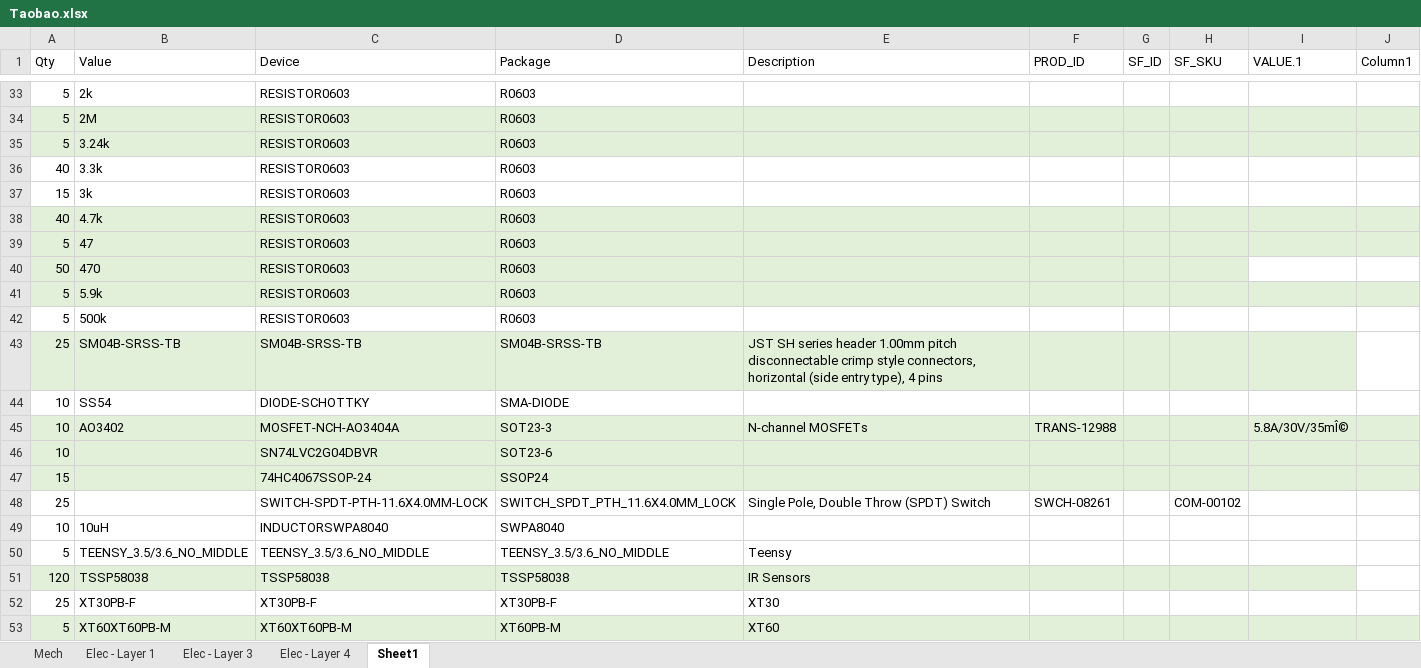
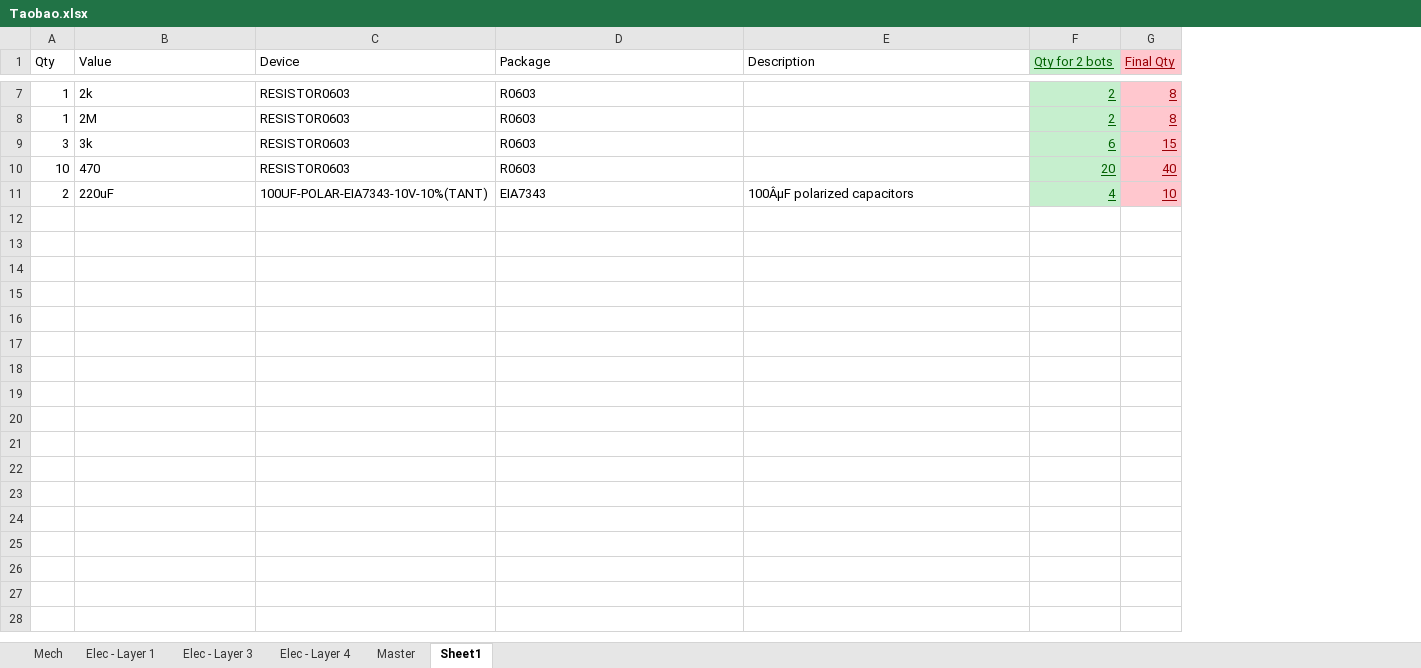
Before and after one commit to senrobo/senrobo2022, an Excel workbook: partlist/Taobao.xlsx, sheet Sheet1, drawn as a sheet; only a part is shown, gaps mark what is left out; values as stored, in another font and other column widths than the file's, no borders; removed rows and columns are numbered as before the commit, all else as after; the diff covers the shown part only; the diff names each change by its address in the sheet, - before the commit and + after, or states it on an @@ line.

```diff
--- a/partlist/Taobao.xlsx (sheet Sheet1)
+++ b/partlist/Taobao.xlsx (sheet Sheet1)
+sheet tab: Master
-column F (PROD_ID), empty
-column G (SF_ID), empty
-column H (SF_SKU), empty
-column I (VALUE.1), empty
-column J (Column1), empty
+column F (Qty for 2 bots), rows 7-10: 2 | 2 | 6 | 20
+column G (Final Qty), rows 7-10: 8 | 8 | 15 | 40
-A7:A8 (Qty): 5
+A7:A8 (Qty): 1
-A8:E8 fill: #E2F0D9
+A8:E8 fill: none
-row 35: 5 | 3.24k | RESISTOR0603 | R0603
-row 36: 40 | 3.3k | RESISTOR0603 | R0603
-A9 (Qty): 15
+A9 (Qty): 3
-row 38: 40 | 4.7k | RESISTOR0603 | R0603
-row 39: 5 | 47 | RESISTOR0603 | R0603
-A10 (Qty): 50
+A10 (Qty): 10
-A10:E10 fill: #E2F0D9
+A10:E10 fill: none
-row 41: 5 | 5.9k | RESISTOR0603 | R0603
-row 42: 5 | 500k | RESISTOR0603 | R0603
-row 43: 25 | SM04B-SRSS-TB | SM04B-SRSS-TB | SM04B-SRSS-TB | JST SH series header 1.00mm pitch disconnectable crimp style connectors, horizontal (side entry type), 4 pins
-row 44: 10 | SS54 | DIODE-SCHOTTKY | SMA-DIODE
-row 45: 10 | AO3402 | MOSFET-NCH-AO3404A | SOT23-3 | N-channel MOSFETs | TRANS-12988 |  |  | 5.8A/30V/35mÎ©
-row 46: 10 |  | SN74LVC2G04DBVR | SOT23-6
-row 47: 15 |  | 74HC4067SSOP-24 | SSOP24
-row 48: 25 |  | SWITCH-SPDT-PTH-11.6X4.0MM-LOCK | SWITCH_SPDT_PTH_11.6X4.0MM_LOCK | Single Pole, Double Throw (SPDT) Switch | SWCH-08261 |  | COM-00102
-row 49: 10 | 10uH | INDUCTORSWPA8040 | SWPA8040
-row 50: 5 | TEENSY_3.5/3.6_NO_MIDDLE | TEENSY_3.5/3.6_NO_MIDDLE | TEENSY_3.5/3.6_NO_MIDDLE | Teensy
-row 51: 120 | TSSP58038 | TSSP58038 | TSSP58038 | IR Sensors
-row 52: 25 | XT30PB-F | XT30PB-F | XT30PB-F | XT30
-row 53: 5 | XT60XT60PB-M | XT60XT60PB-M | XT60PB-M | XT60
+row 11: 2 | 220uF | 100UF-POLAR-EIA7343-10V-10%(TANT) | EIA7343 | 100ÂµF polarized capacitors | 4 | 10
```
Also changed, not shown: 3 added rows, 29 removed rows, 3 edited cells and cell formats elsewhere in this sheet, sheet Elec - Layer 1, sheet Elec - Layer 3, 1 other file.
